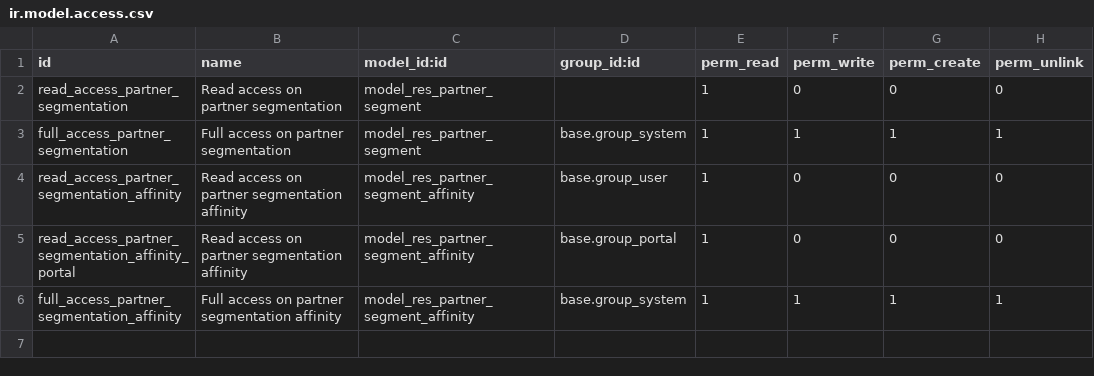
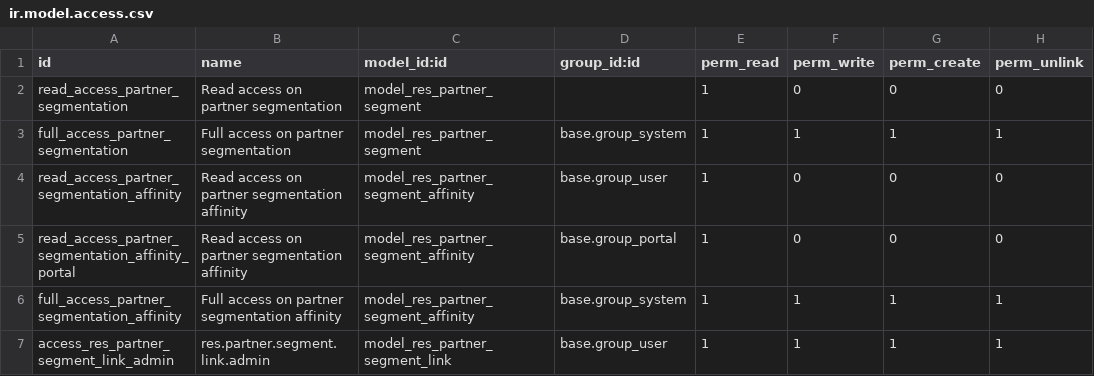
Before and after one commit to CompassionCH/compassion-modules, a CSV file: partner_segmentation/security/ir.model.access.csv, drawn as a sheet; the diff names each change by its address in the sheet, - before the commit and + after, or states it on an @@ line.

Commit message:
[T3022] REFACTOR: new partner_segment_link model to replace hard coded personalized_links
- REFACTOR: segmentation data now uses the new model-links
- CHORE: added partner_segment_link to imports
- REFACTOR: removed personalized links and added link_ids
- FEAT: created ResPartnerSegmentLink model
- REFACTOR: added access rules to new model
- REFACTOR: updated partner_segmentation_view to display new links

```diff
--- a/partner_segmentation/security/ir.model.access.csv
+++ b/partner_segmentation/security/ir.model.access.csv
+row 7: access_res_partner_segment_link_admin | res.partner.segment.link.admin | model_res_partner_segment_link | base.group_user | 1 | 1 | 1 | 1
```
Also changed, not shown: 5 other files.
